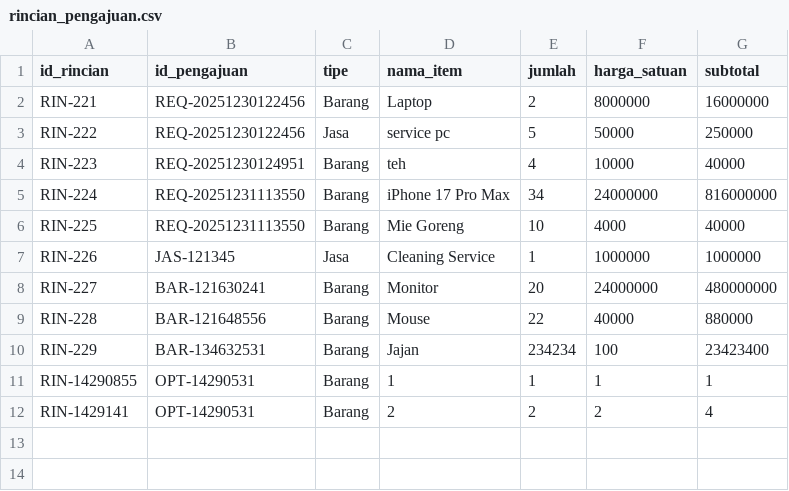
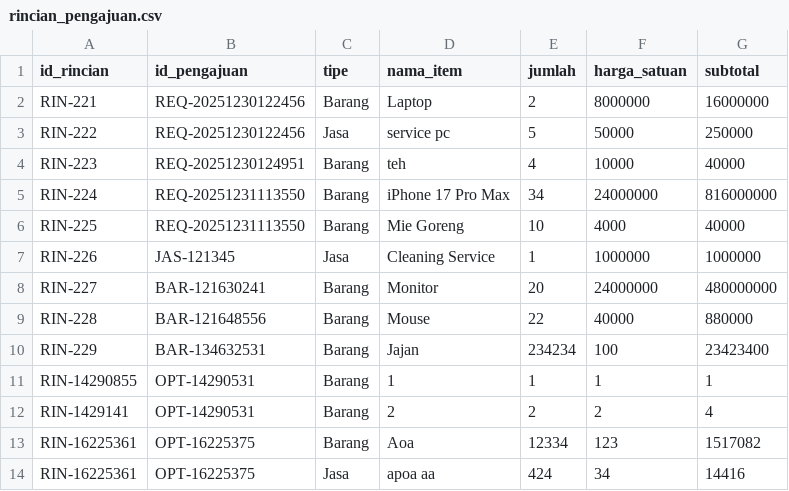
Before and after one commit to raphreezal/fundgate-app, a CSV file: data/rincian_pengajuan.csv, drawn as a sheet.

Commit message:
add new data

```diff
--- a/data/rincian_pengajuan.csv
+++ b/data/rincian_pengajuan.csv
@@ -12 +12,3 @@ RIN-14290855,OPT-14290531,Barang,1,1,1,1
 RIN-1429141,OPT-14290531,Barang,2,2,2,4
+RIN-16225361,OPT-16225375,Barang,Aoa,12334,123,1517082
+RIN-16225361,OPT-16225375,Jasa,apoa aa,424,34,14416
```
Also changed, not shown: data/pengajuan.csv.
